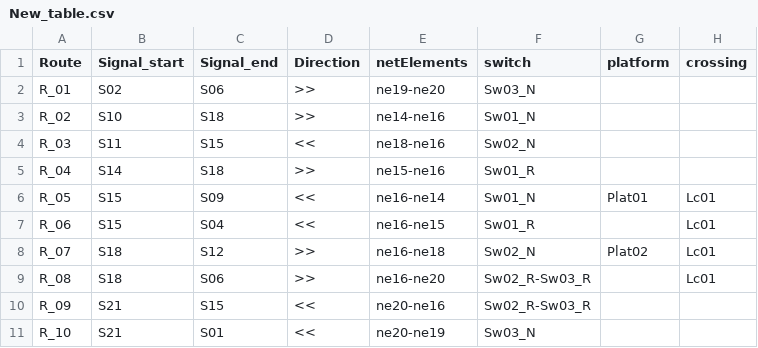
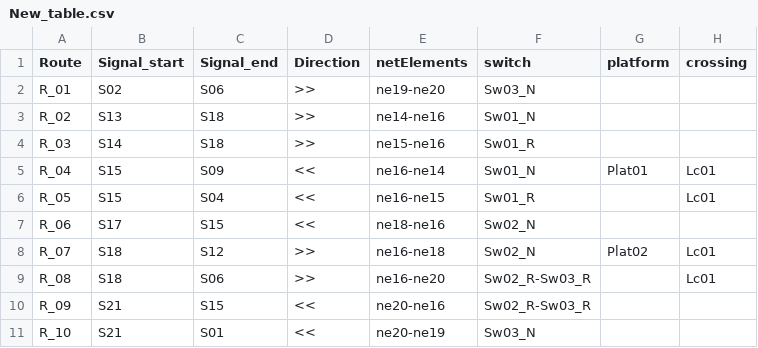
Before and after one commit to GICSAFePhD/RailML, a CSV file: Layouts/Example_2/New_table.csv, drawn as a sheet.

```diff
--- a/Layouts/Example_2/New_table.csv
+++ b/Layouts/Example_2/New_table.csv
@@ -2,7 +2,7 @@ Route , Signal_start , Signal_end , Direction , netElements , switch , platform
 R_01 , S02 , S06 , >> , ne19-ne20 , Sw03_N ,  ,
-R_02 , S10 , S18 , >> , ne14-ne16 , Sw01_N ,  ,
-R_03 , S11 , S15 , << , ne18-ne16 , Sw02_N ,  ,
-R_04 , S14 , S18 , >> , ne15-ne16 , Sw01_R ,  ,
-R_05 , S15 , S09 , << , ne16-ne14 , Sw01_N , Plat01 , Lc01
-R_06 , S15 , S04 , << , ne16-ne15 , Sw01_R ,  , Lc01
+R_02 , S13 , S18 , >> , ne14-ne16 , Sw01_N ,  ,
+R_03 , S14 , S18 , >> , ne15-ne16 , Sw01_R ,  ,
+R_04 , S15 , S09 , << , ne16-ne14 , Sw01_N , Plat01 , Lc01
+R_05 , S15 , S04 , << , ne16-ne15 , Sw01_R ,  , Lc01
+R_06 , S17 , S15 , << , ne18-ne16 , Sw02_N ,  ,
 R_07 , S18 , S12 , >> , ne16-ne18 , Sw02_N , Plat02 , Lc01
```
Also changed, not shown: Layouts/Example_3/New_table.csv, Layouts/Example_4/New_table.csv, 3 other files.
